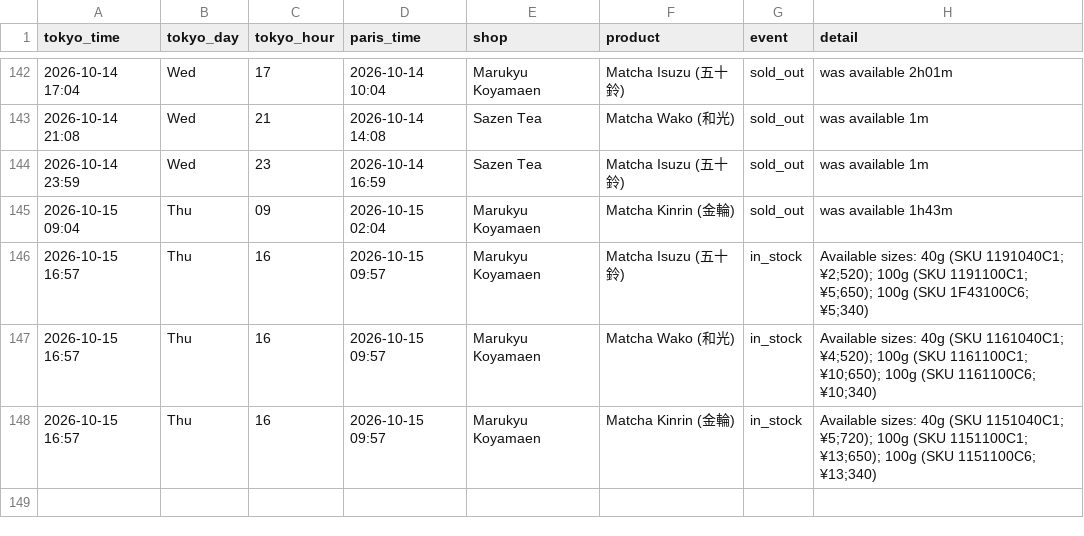
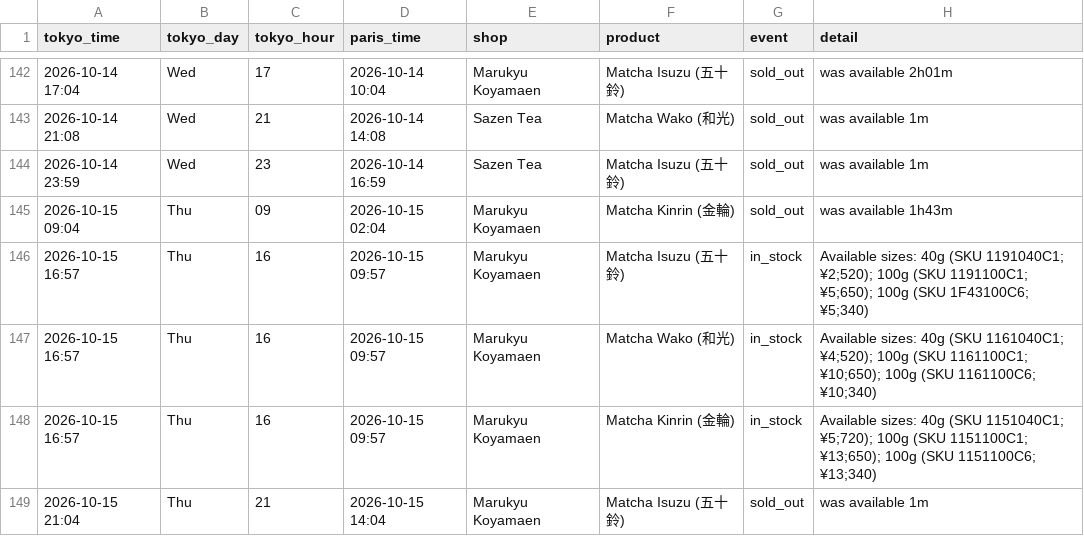
Before and after one commit to matcha-watch/matcha-watch, a CSV file: restock-log.csv, drawn as a sheet; only a part is shown, gaps mark what is left out.

```diff
--- a/restock-log.csv
+++ b/restock-log.csv
@@ -148 +148,2 @@ tokyo_time,tokyo_day,tokyo_hour,paris_time,shop,product,event,detail
 2026-10-15 16:57,Thu,16,2026-10-15 09:57,Marukyu Koyamaen,Matcha Kinrin (金輪),in_stock,Available sizes: 40g (SKU 1151040C1; ¥5;720); 100g (SKU 1151100C1; ¥13;650); 100g (SKU 1151100C6; ¥13;340)
+2026-10-15 21:04,Thu,21,2026-10-15 14:04,Marukyu Koyamaen,Matcha Isuzu (五十鈴),sold_out,was available 1m
```
Also changed, not shown: 2 other files.
